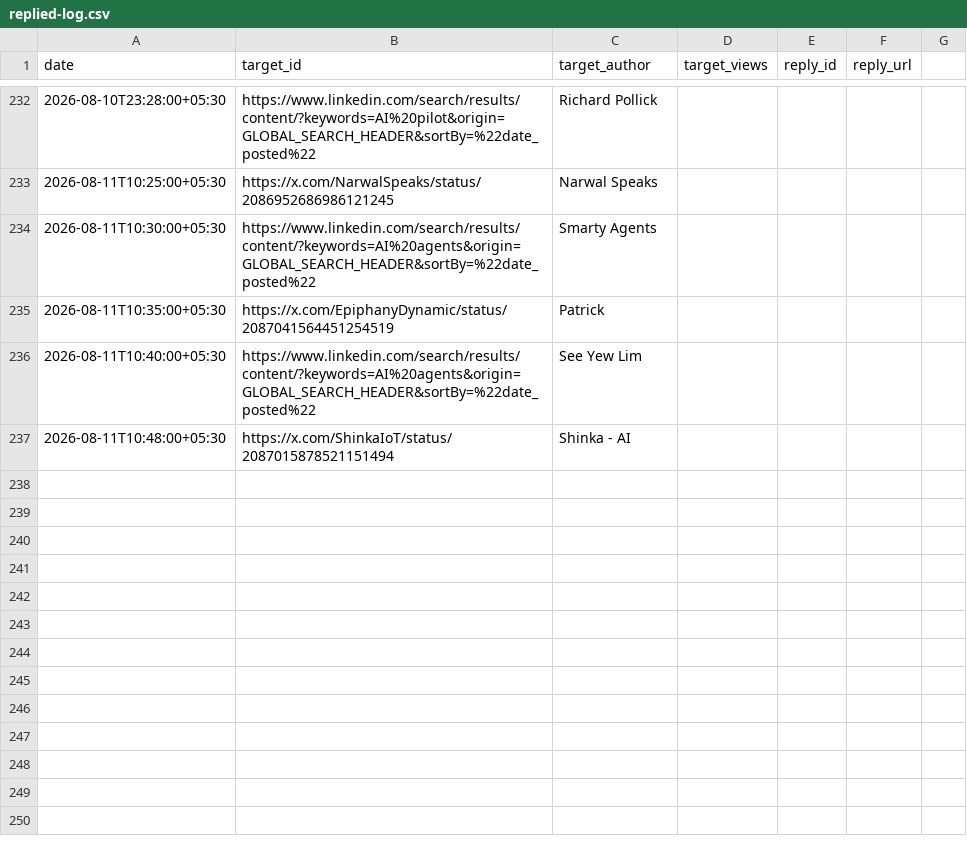
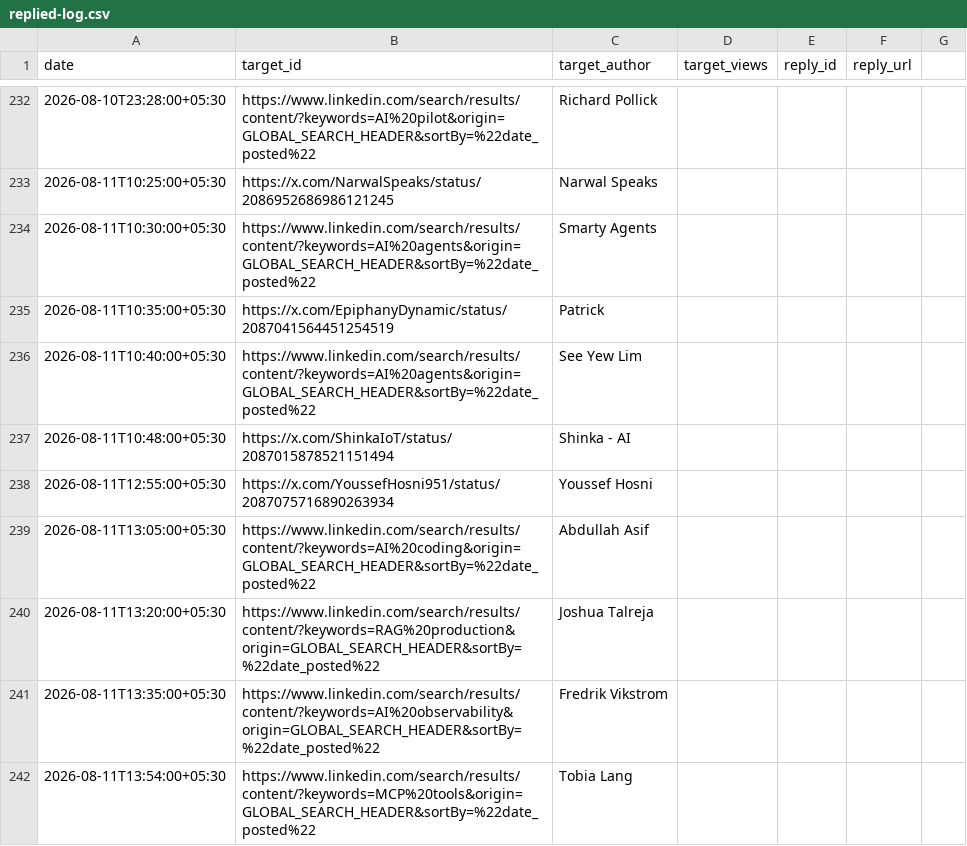
Before and after one commit to Ruchit1395/ruchitdalwadi-com, a CSV file: distribution/first-ten-customers-for-a-b2b-ai-startup/replied-log.csv, drawn as a sheet; only a part is shown, gaps mark what is left out.

```diff
--- a/distribution/first-ten-customers-for-a-b2b-ai-startup/replied-log.csv
+++ b/distribution/first-ten-customers-for-a-b2b-ai-startup/replied-log.csv
@@ -237 +237,6 @@ date,target_id,target_author,target_views,reply_id,reply_url
 2026-08-11T10:48:00+05:30,https://x.com/ShinkaIoT/status/2087015878521151494,Shinka - AI,,,
+2026-08-11T12:55:00+05:30,https://x.com/YoussefHosni951/status/2087075716890263934,Youssef Hosni,,,
+2026-08-11T13:05:00+05:30,https://www.linkedin.com/search/results/content/?keywords=AI%20coding&origin=GLOBAL_SEARCH_HEADER&sortBy=%22date_posted%22,Abdullah Asif,,,
+2026-08-11T13:20:00+05:30,https://www.linkedin.com/search/results/content/?keywords=RAG%20production&origin=GLOBAL_SEARCH_HEADER&sortBy=%22date_posted%22,Joshua Talreja,,,
+2026-08-11T13:35:00+05:30,https://www.linkedin.com/search/results/content/?keywords=AI%20observability&origin=GLOBAL_SEARCH_HEADER&sortBy=%22date_posted%22,Fredrik Vikstrom,,,
+2026-08-11T13:54:00+05:30,https://www.linkedin.com/search/results/content/?keywords=MCP%20tools&origin=GLOBAL_SEARCH_HEADER&sortBy=%22date_posted%22,Tobia Lang,,,
```
Also changed, not shown: distribution/first-ten-customers-for-a-b2b-ai-startup/tracker.csv, 1 other file.
